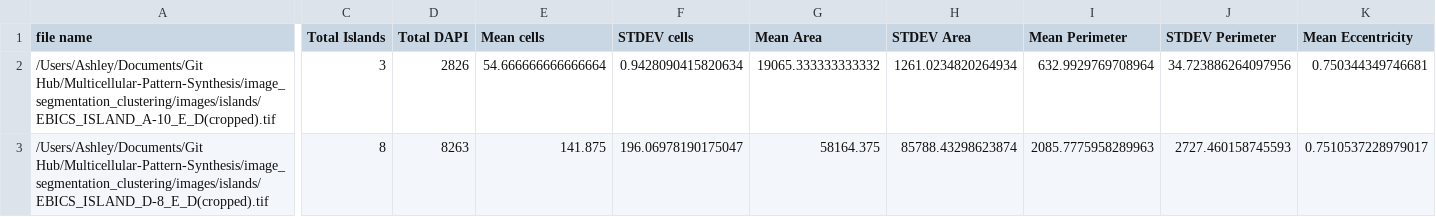
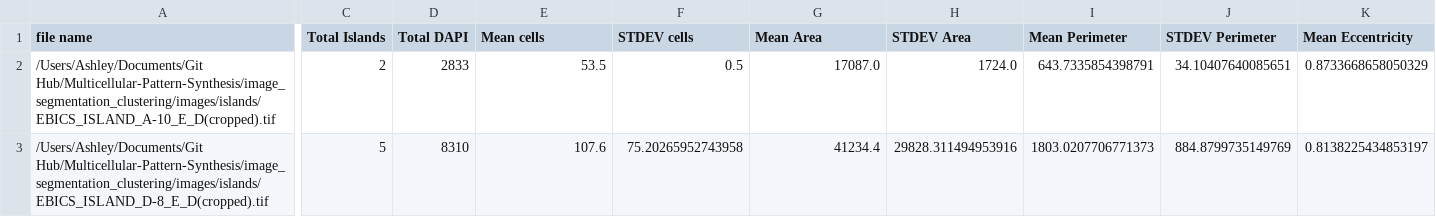
Before and after one commit to dmarcbriers/Multicellular-Pattern-Synthesis, a CSV file: image_segmentation_clustering/TotIslandParameters.csv, drawn as a sheet; only a part is shown, gaps mark what is left out; the diff covers the shown part only; the diff names each change by its address in the sheet, - before the commit and + after, or states it on an @@ line.

```diff
--- a/image_segmentation_clustering/TotIslandParameters.csv
+++ b/image_segmentation_clustering/TotIslandParameters.csv
-C2 (Total Islands): 3
+C2 (Total Islands): 2
-D2 (Total DAPI): 2826
+D2 (Total DAPI): 2833
-E2 (Mean cells): 54.666666666666664
+E2 (Mean cells): 53.5
-F2 (STDEV cells): 0.9428090415820634
+F2 (STDEV cells): 0.5
-G2 (Mean Area): 19065.333333333332
+G2 (Mean Area): 17087.0
-H2 (STDEV Area): 1261.0234820264934
+H2 (STDEV Area): 1724.0
-I2 (Mean Perimeter): 632.9929769708964
+I2 (Mean Perimeter): 643.7335854398791
-J2 (STDEV Perimeter): 34.723886264097956
+J2 (STDEV Perimeter): 34.10407640085651
-K2 (Mean Eccentricity): 0.750344349746681
+K2 (Mean Eccentricity): 0.8733668658050329
-C3 (Total Islands): 8
+C3 (Total Islands): 5
-D3 (Total DAPI): 8263
+D3 (Total DAPI): 8310
-E3 (Mean cells): 141.875
+E3 (Mean cells): 107.6
-F3 (STDEV cells): 196.06978190175047
+F3 (STDEV cells): 75.20265952743958
-G3 (Mean Area): 58164.375
+G3 (Mean Area): 41234.4
-H3 (STDEV Area): 85788.43298623874
+H3 (STDEV Area): 29828.311494953916
-I3 (Mean Perimeter): 2085.7775958289963
+I3 (Mean Perimeter): 1803.0207706771373
-J3 (STDEV Perimeter): 2727.460158745593
+J3 (STDEV Perimeter): 884.8799735149769
-K3 (Mean Eccentricity): 0.7510537228979017
+K3 (Mean Eccentricity): 0.8138225434853197
```
Also changed, not shown: 30 edited cells elsewhere in this file, image_segmentation_clustering/IslandParameters.csv, 2 other files.
